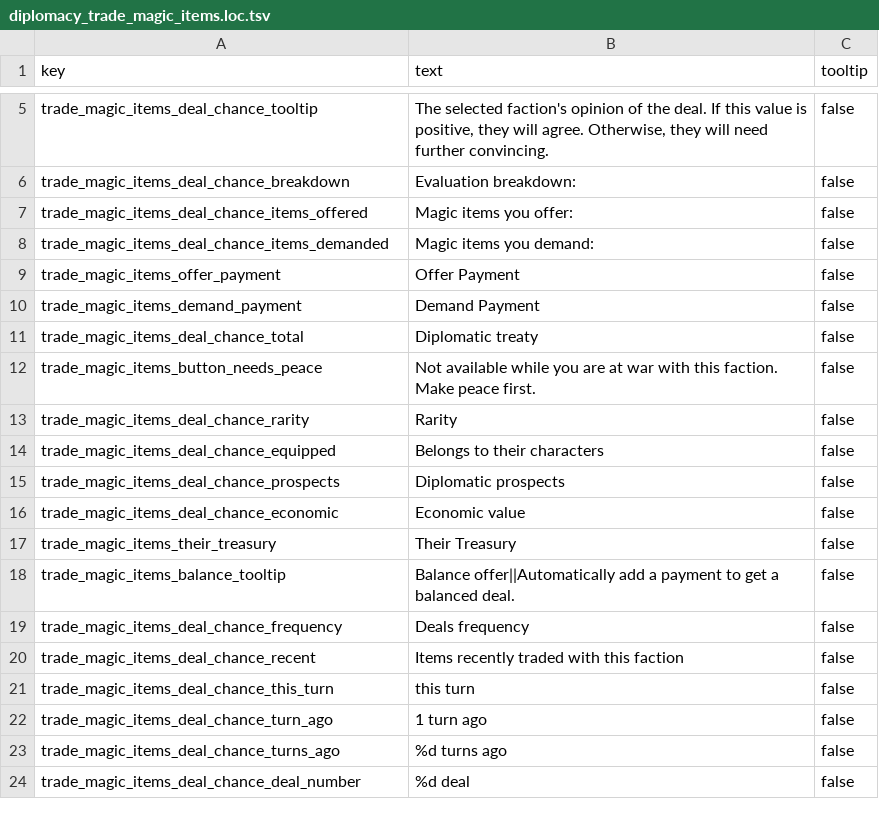
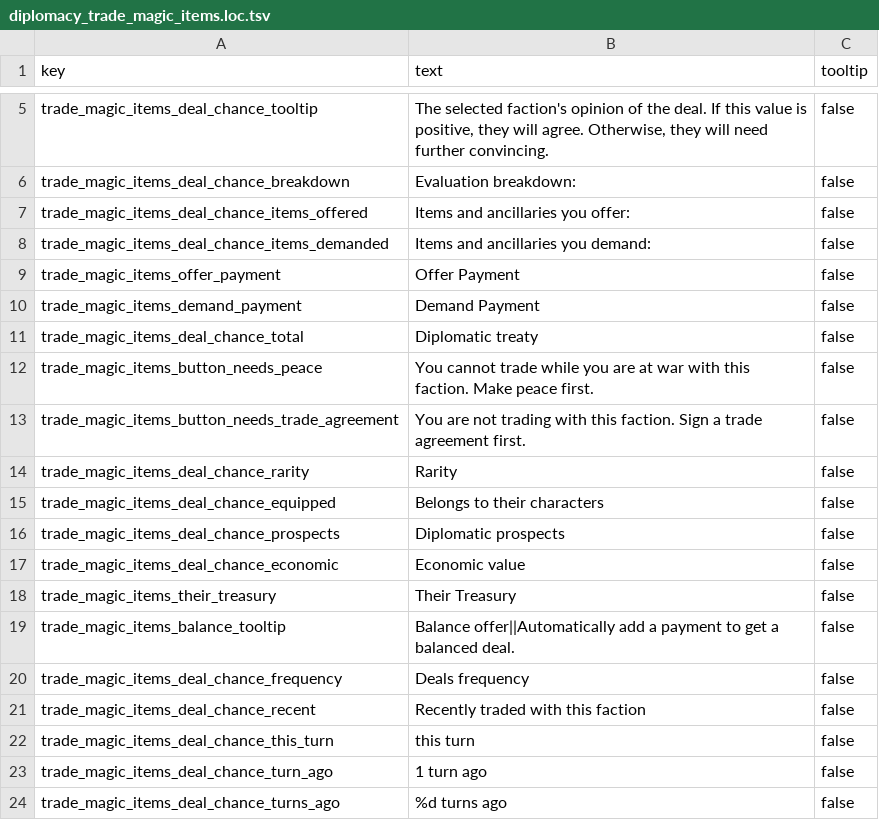
Before and after one commit to MikhailBogomolov/wh3_diplomacy_trade_magic_items, a TSV file: Diplomacy_Trade_Magic_Items_packfile/text/diplomacy_trade_magic_items.loc.tsv, drawn as a sheet; only a part is shown, gaps mark what is left out; the shorter side is filled out with more unchanged rows.

```diff
--- a/Diplomacy_Trade_Magic_Items_packfile/text/diplomacy_trade_magic_items.loc.tsv
+++ b/Diplomacy_Trade_Magic_Items_packfile/text/diplomacy_trade_magic_items.loc.tsv
@@ -6,4 +6,4 @@ trade_magic_items_deal_chance_tooltip	The selected faction's opinion of the deal
 trade_magic_items_deal_chance_breakdown	Evaluation breakdown:	false
-trade_magic_items_deal_chance_items_offered	Magic items you offer:	false
-trade_magic_items_deal_chance_items_demanded	Magic items you demand:	false
+trade_magic_items_deal_chance_items_offered	Items and ancillaries you offer:	false
+trade_magic_items_deal_chance_items_demanded	Items and ancillaries you demand:	false
 trade_magic_items_offer_payment	Offer Payment	false
@@ -11,3 +11,4 @@ trade_magic_items_demand_payment	Demand Payment	false
 trade_magic_items_deal_chance_total	Diplomatic treaty	false
-trade_magic_items_button_needs_peace	Not available while you are at war with this faction. Make peace first.	false
+trade_magic_items_button_needs_peace	You cannot trade while you are at war with this faction. Make peace first.	false
+trade_magic_items_button_needs_trade_agreement	You are not trading with this faction. Sign a trade agreement first.	false
 trade_magic_items_deal_chance_rarity	Rarity	false
@@ -19,3 +20,3 @@ trade_magic_items_balance_tooltip	Balance offer||Automatically add a payment to
 trade_magic_items_deal_chance_frequency	Deals frequency	false
-trade_magic_items_deal_chance_recent	Items recently traded with this faction	false
+trade_magic_items_deal_chance_recent	Recently traded with this faction	false
 trade_magic_items_deal_chance_this_turn	this turn	false
```
Also changed, not shown: Diplomacy_Trade_Magic_Items_ru_packfile/text/diplomacy_trade_magic_items.loc.tsv, 15 other files.
